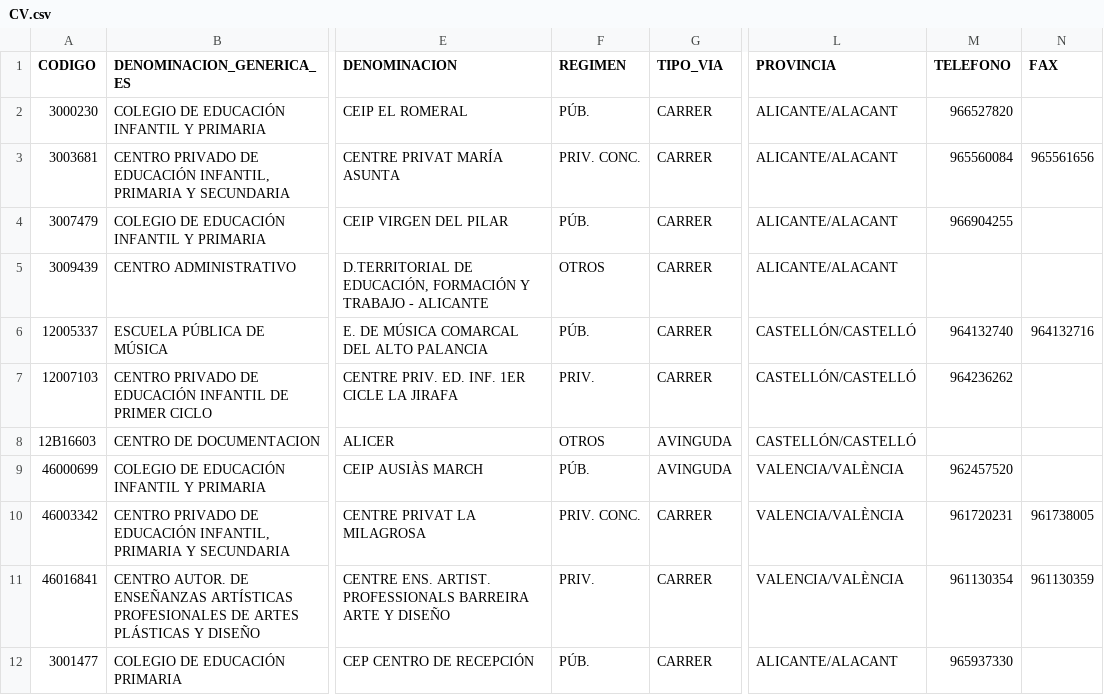
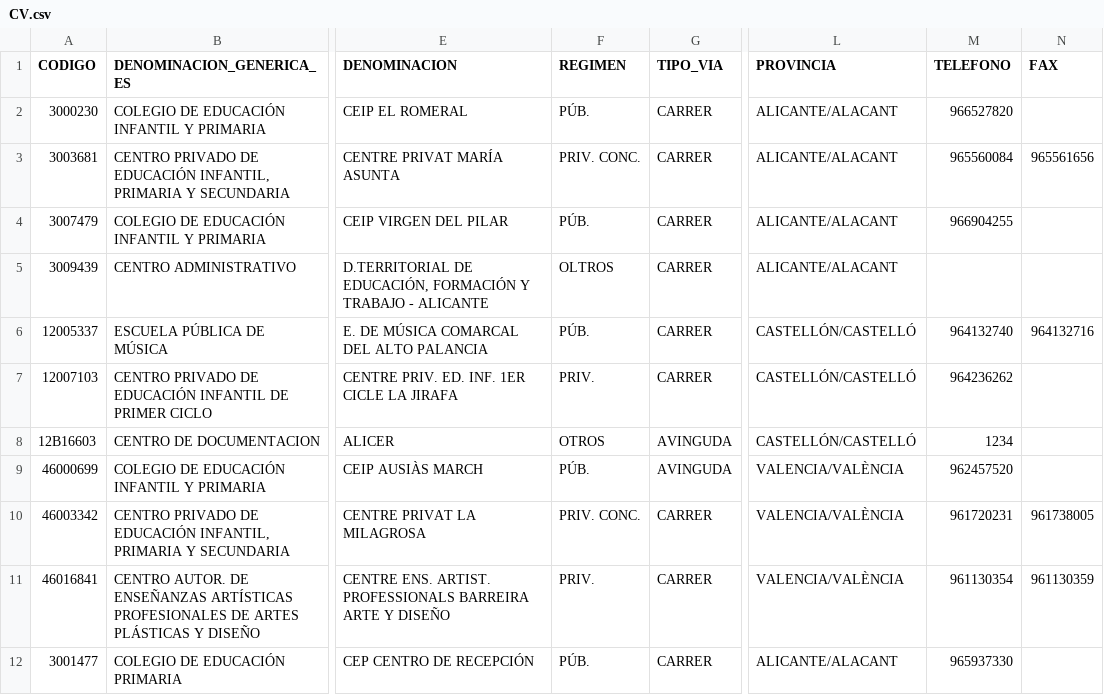
Before and after one commit to Fer-dev19/IEI2023, a CSV file: archivosEntrada/CV.csv, drawn as a sheet; only a part is shown, gaps mark what is left out; the diff names each change by its address in the sheet, - before the commit and + after, or states it on an @@ line.

```diff
--- a/archivosEntrada/CV.csv
+++ b/archivosEntrada/CV.csv
-F5 (REGIMEN): OTROS
+F5 (REGIMEN): OLTROS
-M8 (TELEFONO): (empty)
+M8 (TELEFONO): 1234
```
Also changed, not shown: 4 other files.
